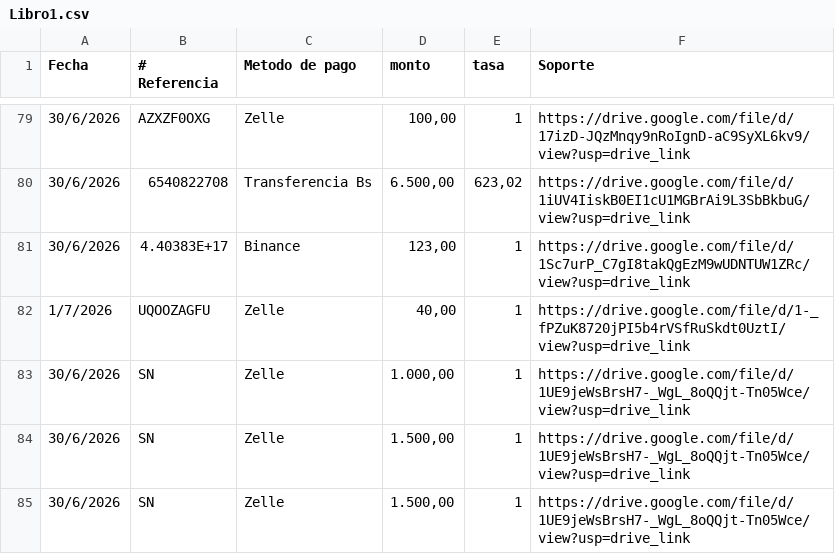
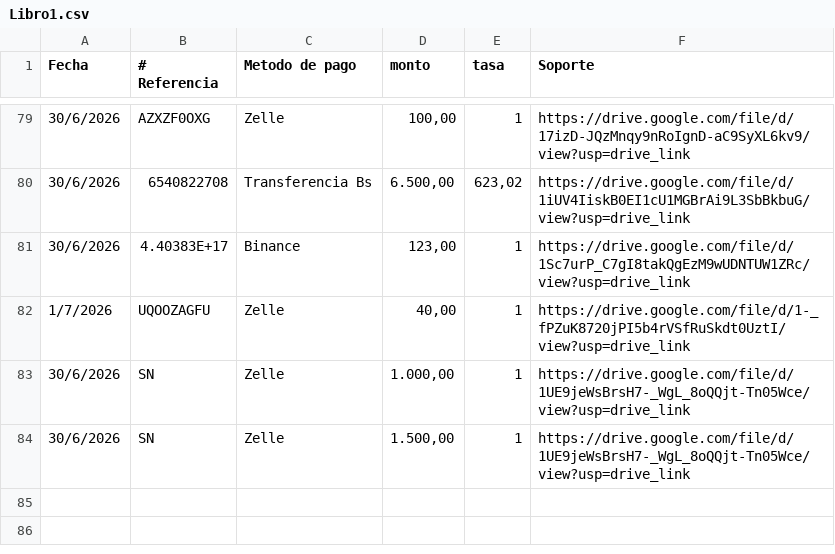
Before and after one commit to omarapp19/nehemias2026, a CSV file: apps/web/public/Libro1.csv, drawn as a sheet; only a part is shown, gaps mark what is left out; the diff names each change by its address in the sheet, - before the commit and + after, or states it on an @@ line.

Commit message:
fix: remove duplicate 1500 USD donation in Libro1.csv

```diff
--- a/apps/web/public/Libro1.csv
+++ b/apps/web/public/Libro1.csv
-row 85: 30/6/2026 | SN | Zelle | 1.500,00 | 1 | https://drive.google.com/file/d/1UE9jeWsBrsH7-_WgL_8oQQjt-Tn05Wce/view?usp=drive_link
```
